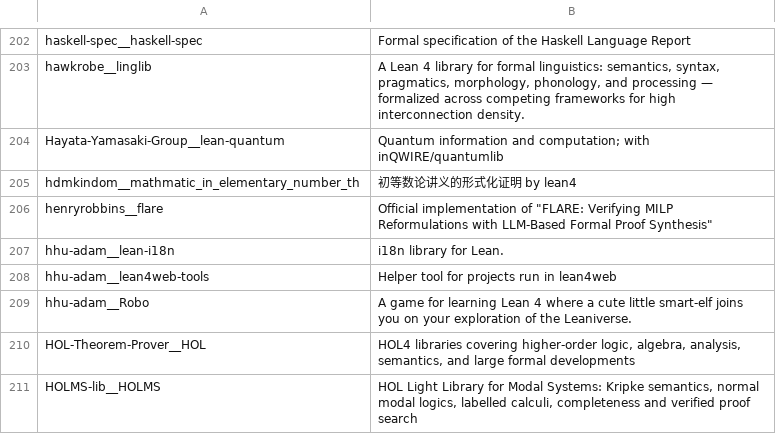
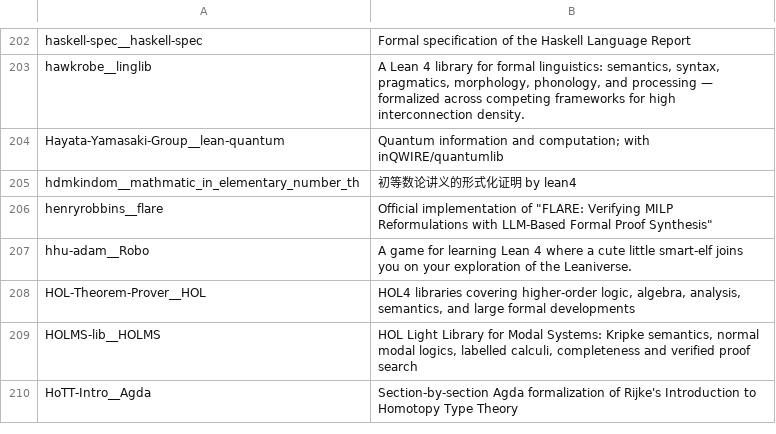
Before and after one commit to dzackgarza/formalization-corpus, a TSV file: descriptions.tsv, drawn as a sheet; only a part is shown, gaps mark what is left out; the shorter side is filled out with more unchanged rows.

```diff
--- a/descriptions.tsv
+++ b/descriptions.tsv
@@ -206,4 +206,2 @@ hdmkindom__mathmatic_in_elementary_number_th	初等数论讲义的形式化证
 henryrobbins__flare	Official implementation of "FLARE: Verifying MILP Reformulations with LLM-Based Formal Proof Synthesis"
-hhu-adam__lean-i18n	i18n library for Lean.
-hhu-adam__lean4web-tools	Helper tool for projects run in lean4web
 hhu-adam__Robo	A game for learning Lean 4 where a cute little smart-elf joins you on your exploration of the Leaniverse.
```
Also changed, not shown: sources.tsv, 19 other files.
